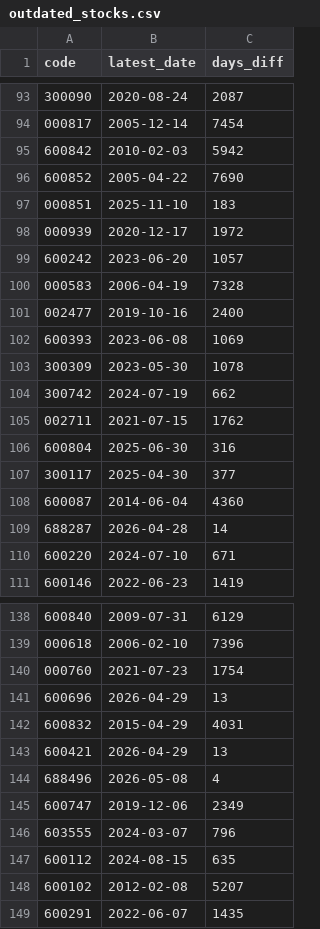
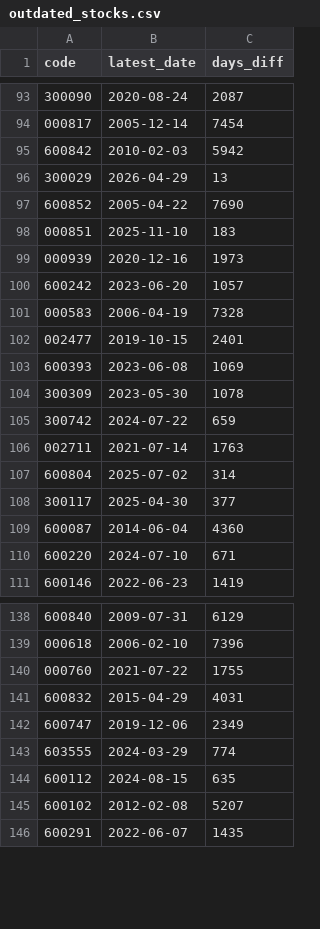
Before and after one commit to LoganHoo/xxxcnstock, a CSV file: data/outdated_stocks.csv, drawn as a sheet; only a part is shown, gaps mark what is left out; the diff covers the shown part only.

```diff
--- a/data/outdated_stocks.csv
+++ b/data/outdated_stocks.csv
@@ -95,16 +95,16 @@
 600842,2010-02-03,5942
+300029,2026-04-29,13
 600852,2005-04-22,7690
 000851,2025-11-10,183
-000939,2020-12-17,1972
+000939,2020-12-16,1973
 600242,2023-06-20,1057
 000583,2006-04-19,7328
-002477,2019-10-16,2400
+002477,2019-10-15,2401
 600393,2023-06-08,1069
 300309,2023-05-30,1078
-300742,2024-07-19,662
-002711,2021-07-15,1762
-600804,2025-06-30,316
+300742,2024-07-22,659
+002711,2021-07-14,1763
+600804,2025-07-02,314
 300117,2025-04-30,377
 600087,2014-06-04,4360
-688287,2026-04-28,14
 600220,2024-07-10,671
@@ -139,9 +139,6 @@
 000618,2006-02-10,7396
-000760,2021-07-23,1754
-600696,2026-04-29,13
+000760,2021-07-22,1755
 600832,2015-04-29,4031
-600421,2026-04-29,13
-688496,2026-05-08,4
 600747,2019-12-06,2349
-603555,2024-03-07,796
+603555,2024-03-29,774
 600112,2024-08-15,635
```
Also changed, not shown: 5 added rows, 4 removed rows and 104 edited cells elsewhere in this file, 52 other files.
